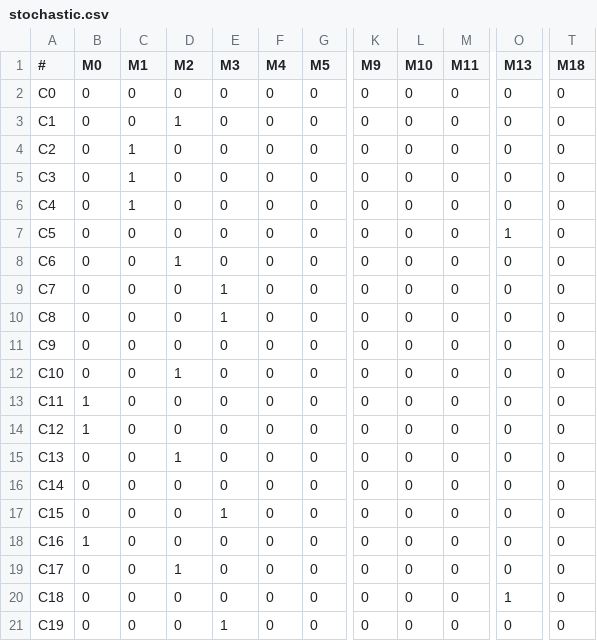
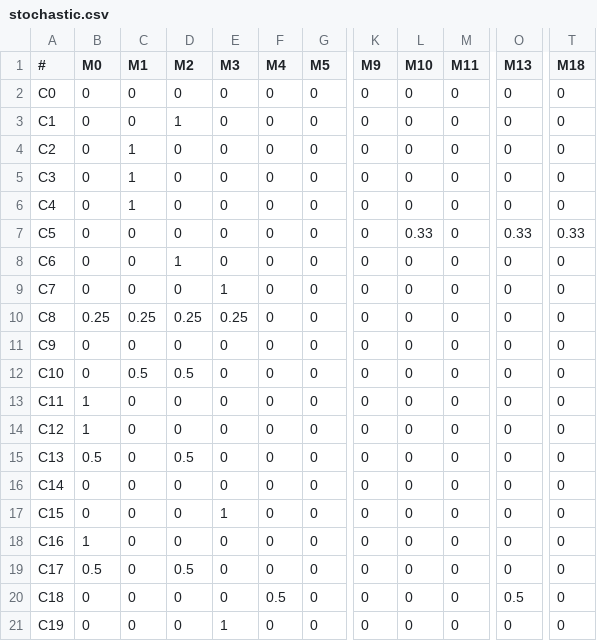
Before and after one commit to ikripaka/MoC-2023-Kripaka-Shashenok, a CSV file: lab1/stochastic.csv, drawn as a sheet; only a part is shown, gaps mark what is left out; the diff names each change by its address in the sheet, - before the commit and + after, or states it on an @@ line.

```diff
--- a/lab1/stochastic.csv
+++ b/lab1/stochastic.csv
-L7 (M10): 0
+L7 (M10): 0.33
-O7 (M13): 1
+O7 (M13): 0.33
-T7 (M18): 0
+T7 (M18): 0.33
-B10 (M0): 0
+B10 (M0): 0.25
-C10 (M1): 0
+C10 (M1): 0.25
-D10 (M2): 0
+D10 (M2): 0.25
-E10 (M3): 1
+E10 (M3): 0.25
-C12 (M1): 0
+C12 (M1): 0.5
-D12 (M2): 1
+D12 (M2): 0.5
-B15 (M0): 0
+B15 (M0): 0.5
-D15 (M2): 1
+D15 (M2): 0.5
-B19 (M0): 0
+B19 (M0): 0.5
-D19 (M2): 1
+D19 (M2): 0.5
-F20 (M4): 0
+F20 (M4): 0.5
-O20 (M13): 1
+O20 (M13): 0.5
```
Also changed, not shown: lab1/conditional_prob.csv, 9 other files.
